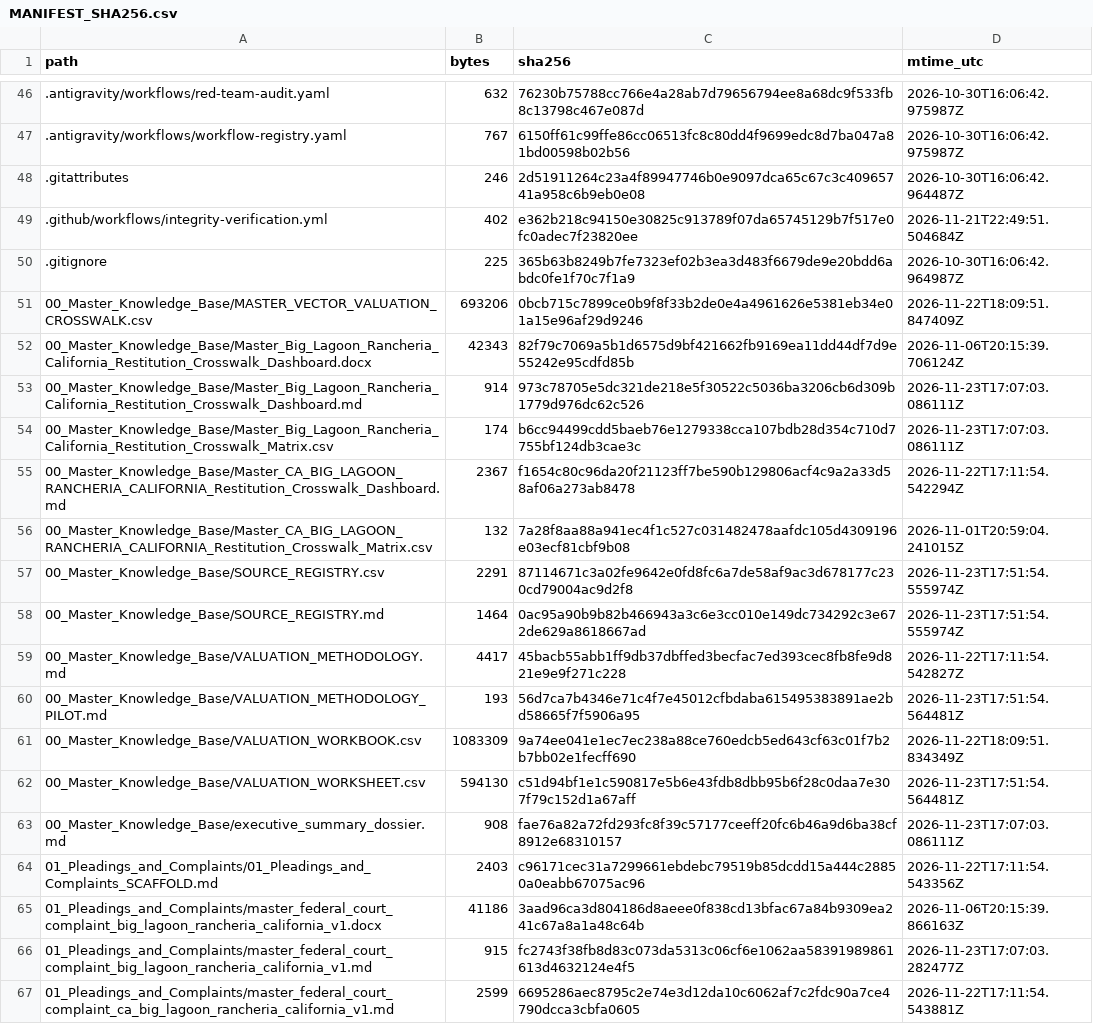
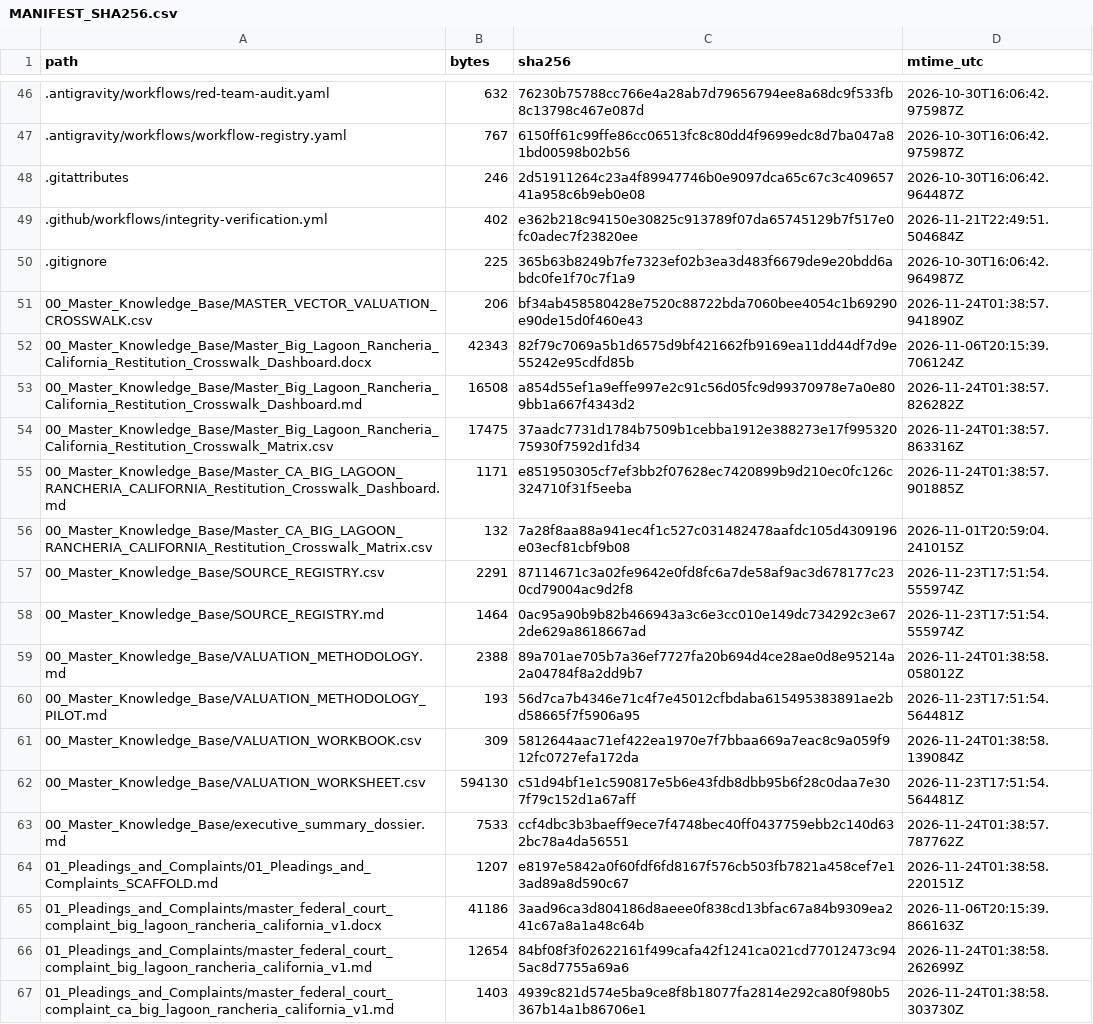
Before and after one commit to GlobalRestitutionAlliance/turtle-island-us-ca-big-lagoon-rancheria-california-master-litigation, a CSV file: 99_Archives_and_Manifests/MANIFEST_SHA256.csv, drawn as a sheet; only a part is shown, gaps mark what is left out; the diff covers the shown part only.

```diff
--- a/99_Archives_and_Manifests/MANIFEST_SHA256.csv
+++ b/99_Archives_and_Manifests/MANIFEST_SHA256.csv
@@ -50,7 +50,7 @@ path,bytes,sha256,mtime_utc
 .gitignore,225,365b63b8249b7fe7323ef02b3ea3d483f6679de9e20bdd6abdc0fe1f70c7f1a9,2026-10-30T16:06:42.964987Z
-00_Master_Knowledge_Base/MASTER_VECTOR_VALUATION_CROSSWALK.csv,693206,0bcb715c7899ce0b9f8f33b2de0e4a4961626e5381eb34e01a15e96af29d9246,2026-11-22T18:09:51.847409Z
+00_Master_Knowledge_Base/MASTER_VECTOR_VALUATION_CROSSWALK.csv,206,bf34ab458580428e7520c88722bda7060bee4054c1b69290e90de15d0f460e43,2026-11-24T01:38:57.941890Z
 00_Master_Knowledge_Base/Master_Big_Lagoon_Rancheria_California_Restitution_Crosswalk_Dashboard.docx,42343,82f79c7069a5b1d6575d9bf421662fb9169ea11dd44df7d9e55242e95cdfd85b,2026-11-06T20:15:39.706124Z
-00_Master_Knowledge_Base/Master_Big_Lagoon_Rancheria_California_Restitution_Crosswalk_Dashboard.md,914,973c78705e5dc321de218e5f30522c5036ba3206cb6d309b1779d976dc62c526,2026-11-23T17:07:03.086111Z
-00_Master_Knowledge_Base/Master_Big_Lagoon_Rancheria_California_Restitution_Crosswalk_Matrix.csv,174,b6cc94499cdd5baeb76e1279338cca107bdb28d354c710d7755bf124db3cae3c,2026-11-23T17:07:03.086111Z
-00_Master_Knowledge_Base/Master_CA_BIG_LAGOON_RANCHERIA_CALIFORNIA_Restitution_Crosswalk_Dashboard.md,2367,f1654c80c96da20f21123ff7be590b129806acf4c9a2a33d58af06a273ab8478,2026-11-22T17:11:54.542294Z
+00_Master_Knowledge_Base/Master_Big_Lagoon_Rancheria_California_Restitution_Crosswalk_Dashboard.md,16508,a854d55ef1a9effe997e2c91c56d05fc9d99370978e7a0e809bb1a667f4343d2,2026-11-24T01:38:57.826282Z
+00_Master_Knowledge_Base/Master_Big_Lagoon_Rancheria_California_Restitution_Crosswalk_Matrix.csv,17475,37aadc7731d1784b7509b1cebba1912e388273e17f99532075930f7592d1fd34,2026-11-24T01:38:57.863316Z
+00_Master_Knowledge_Base/Master_CA_BIG_LAGOON_RANCHERIA_CALIFORNIA_Restitution_Crosswalk_Dashboard.md,1171,e851950305cf7ef3bb2f07628ec7420899b9d210ec0fc126c324710f31f5eeba,2026-11-24T01:38:57.901885Z
 00_Master_Knowledge_Base/Master_CA_BIG_LAGOON_RANCHERIA_CALIFORNIA_Restitution_Crosswalk_Matrix.csv,132,7a28f8aa88a941ec4f1c527c031482478aafdc105d4309196e03ecf81cbf9b08,2026-11-01T20:59:04.241015Z
@@ -58,10 +58,10 @@ path,bytes,sha256,mtime_utc
 00_Master_Knowledge_Base/SOURCE_REGISTRY.md,1464,0ac95a90b9b82b466943a3c6e3cc010e149dc734292c3e672de629a8618667ad,2026-11-23T17:51:54.555974Z
-00_Master_Knowledge_Base/VALUATION_METHODOLOGY.md,4417,45bacb55abb1ff9db37dbffed3becfac7ed393cec8fb8fe9d821e9e9f271c228,2026-11-22T17:11:54.542827Z
+00_Master_Knowledge_Base/VALUATION_METHODOLOGY.md,2388,89a701ae705b7a36ef7727fa20b694d4ce28ae0d8e95214a2a04784f8a2dd9b7,2026-11-24T01:38:58.058012Z
 00_Master_Knowledge_Base/VALUATION_METHODOLOGY_PILOT.md,193,56d7ca7b4346e71c4f7e45012cfbdaba615495383891ae2bd58665f7f5906a95,2026-11-23T17:51:54.564481Z
-00_Master_Knowledge_Base/VALUATION_WORKBOOK.csv,1083309,9a74ee041e1ec7ec238a88ce760edcb5ed643cf63c01f7b2b7bb02e1fecff690,2026-11-22T18:09:51.834349Z
+00_Master_Knowledge_Base/VALUATION_WORKBOOK.csv,309,5812644aac71ef422ea1970e7f7bbaa669a7eac8c9a059f912fc0727efa172da,2026-11-24T01:38:58.139084Z
 00_Master_Knowledge_Base/VALUATION_WORKSHEET.csv,594130,c51d94bf1e1c590817e5b6e43fdb8dbb95b6f28c0daa7e307f79c152d1a67aff,2026-11-23T17:51:54.564481Z
-00_Master_Knowledge_Base/executive_summary_dossier.md,908,fae76a82a72fd293fc8f39c57177ceeff20fc6b46a9d6ba38cf8912e68310157,2026-11-23T17:07:03.086111Z
-01_Pleadings_and_Complaints/01_Pleadings_and_Complaints_SCAFFOLD.md,2403,c96171cec31a7299661ebdebc79519b85dcdd15a444c28850a0eabb67075ac96,2026-11-22T17:11:54.543356Z
+00_Master_Knowledge_Base/executive_summary_dossier.md,7533,ccf4dbc3b3baeff9ece7f4748bec40ff0437759ebb2c140d632bc78a4da56551,2026-11-24T01:38:57.787762Z
+01_Pleadings_and_Complaints/01_Pleadings_and_Complaints_SCAFFOLD.md,1207,e8197e5842a0f60fdf6fd8167f576cb503fb7821a458cef7e13ad89a8d590c67,2026-11-24T01:38:58.220151Z
 01_Pleadings_and_Complaints/master_federal_court_complaint_big_lagoon_rancheria_california_v1.docx,41186,3aad96ca3d804186d8aeee0f838cd13bfac67a84b9309ea241c67a8a1a48c64b,2026-11-06T20:15:39.866163Z
-01_Pleadings_and_Complaints/master_federal_court_complaint_big_lagoon_rancheria_california_v1.md,915,fc2743f38fb8d83c073da5313c06cf6e1062aa58391989861613d4632124e4f5,2026-11-23T17:07:03.282477Z
-01_Pleadings_and_Complaints/master_federal_court_complaint_ca_big_lagoon_rancheria_california_v1.md,2599,6695286aec8795c2e74e3d12da10c6062af7c2fdc90a7ce4790dcca3cbfa0605,2026-11-22T17:11:54.543881Z
+01_Pleadings_and_Complaints/master_federal_court_complaint_big_lagoon_rancheria_california_v1.md,12654,84bf08f3f02622161f499cafa42f1241ca021cd77012473c945ac8d7755a69a6,2026-11-24T01:38:58.262699Z
+01_Pleadings_and_Complaints/master_federal_court_complaint_ca_big_lagoon_rancheria_california_v1.md,1403,4939c821d574e5ba9ce8f8b18077fa2814e292ca80f980b5367b14a1b86706e1,2026-11-24T01:38:58.303730Z
```
Also changed, not shown: 80 edited cells elsewhere in this file, 37 other files.
